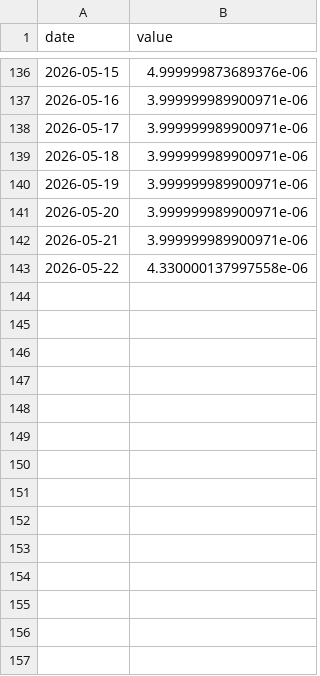
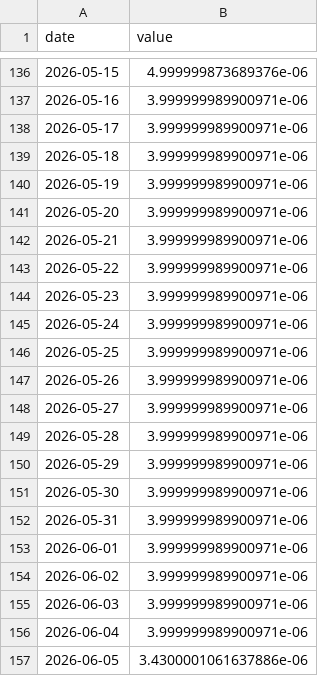
Before and after one commit to asos-uzairkhan/fantasy-investments, a CSV file: data/symbols/SHIB.csv, drawn as a sheet; only a part is shown, gaps mark what is left out.

```diff
--- a/data/symbols/SHIB.csv
+++ b/data/symbols/SHIB.csv
@@ -142,2 +142,16 @@ date,value
 2026-05-21,3.999999989900971e-06
-2026-05-22,4.330000137997558e-06
+2026-05-22,3.999999989900971e-06
+2026-05-23,3.999999989900971e-06
+2026-05-24,3.999999989900971e-06
+2026-05-25,3.999999989900971e-06
+2026-05-26,3.999999989900971e-06
+2026-05-27,3.999999989900971e-06
+2026-05-28,3.999999989900971e-06
+2026-05-29,3.999999989900971e-06
+2026-05-30,3.999999989900971e-06
+2026-05-31,3.999999989900971e-06
+2026-06-01,3.999999989900971e-06
+2026-06-02,3.999999989900971e-06
+2026-06-03,3.999999989900971e-06
+2026-06-04,3.999999989900971e-06
+2026-06-05,3.4300001061637886e-06
```
Also changed, not shown: data/symbols/BTC.csv, data/symbols/DOGE.csv, 56 other files.
